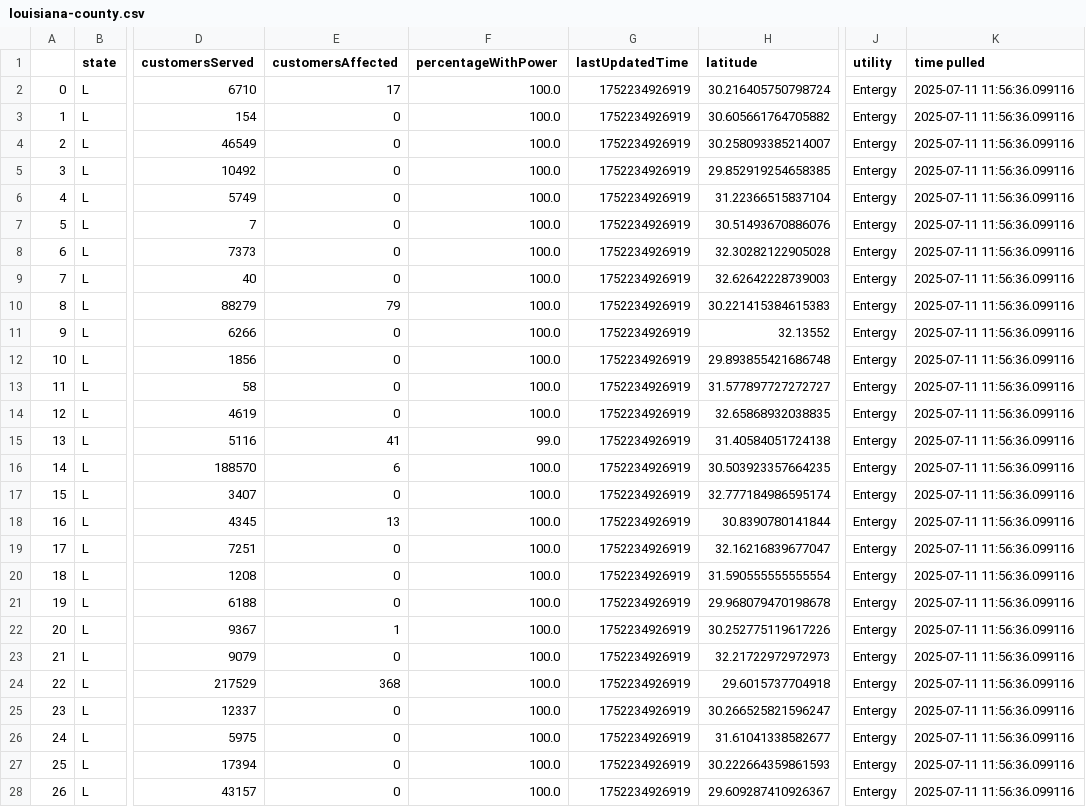
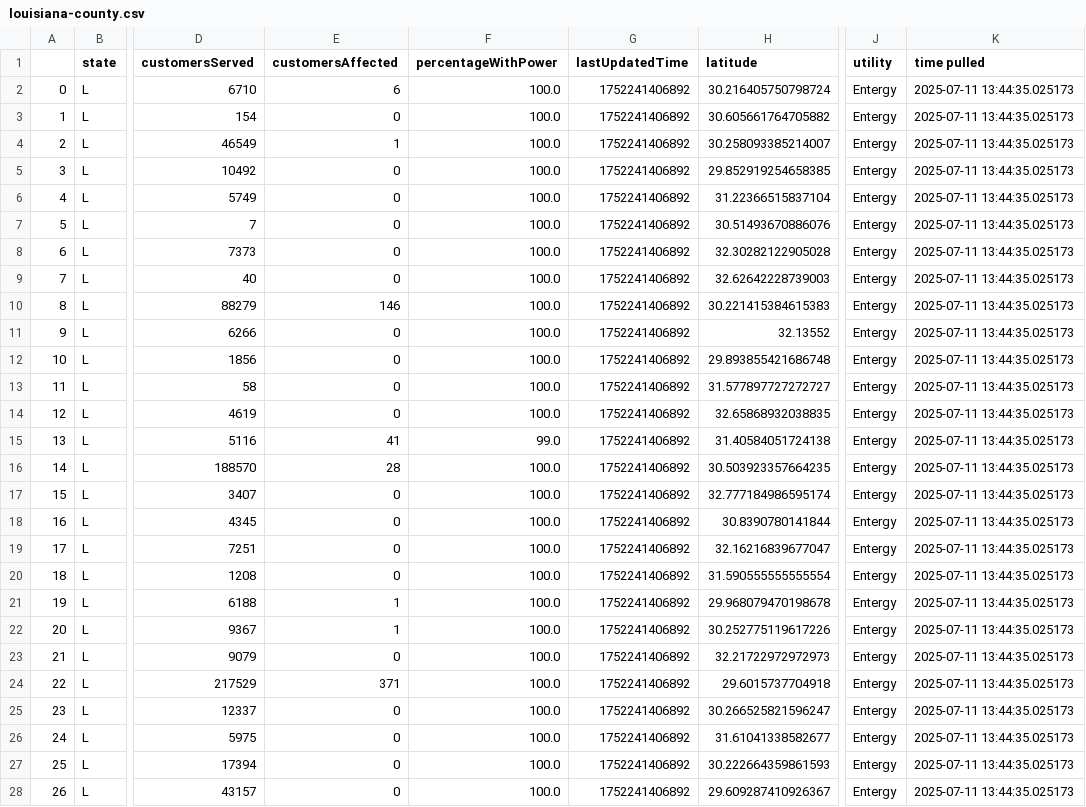
Before and after one commit to sophiaanderson14/entergy-github, a CSV file: louisiana-county.csv, drawn as a sheet; only a part is shown, gaps mark what is left out; the diff covers the shown part only; the diff names each change by its address in the sheet, - before the commit and + after, or states it on an @@ line.

```diff
--- a/louisiana-county.csv
+++ b/louisiana-county.csv
-E2 (customersAffected): 17
+E2 (customersAffected): 6
-G2:G28 (lastUpdatedTime): 1752234926919
+G2:G28 (lastUpdatedTime): 1752241406892
-K2:K28 (time pulled): 2025-07-11 11:56:36.099116
+K2:K28 (time pulled): 2025-07-11 13:44:35.025173
-E4 (customersAffected): 0
+E4 (customersAffected): 1
-E10 (customersAffected): 79
+E10 (customersAffected): 146
-E16 (customersAffected): 6
+E16 (customersAffected): 28
-E18 (customersAffected): 13
+E18 (customersAffected): 0
-E21 (customersAffected): 0
+E21 (customersAffected): 1
-E24 (customersAffected): 368
+E24 (customersAffected): 371
```
Also changed, not shown: 73 edited cells elsewhere in this file, louisiana-zip.csv, mississippi-county.csv, 1 other file.
